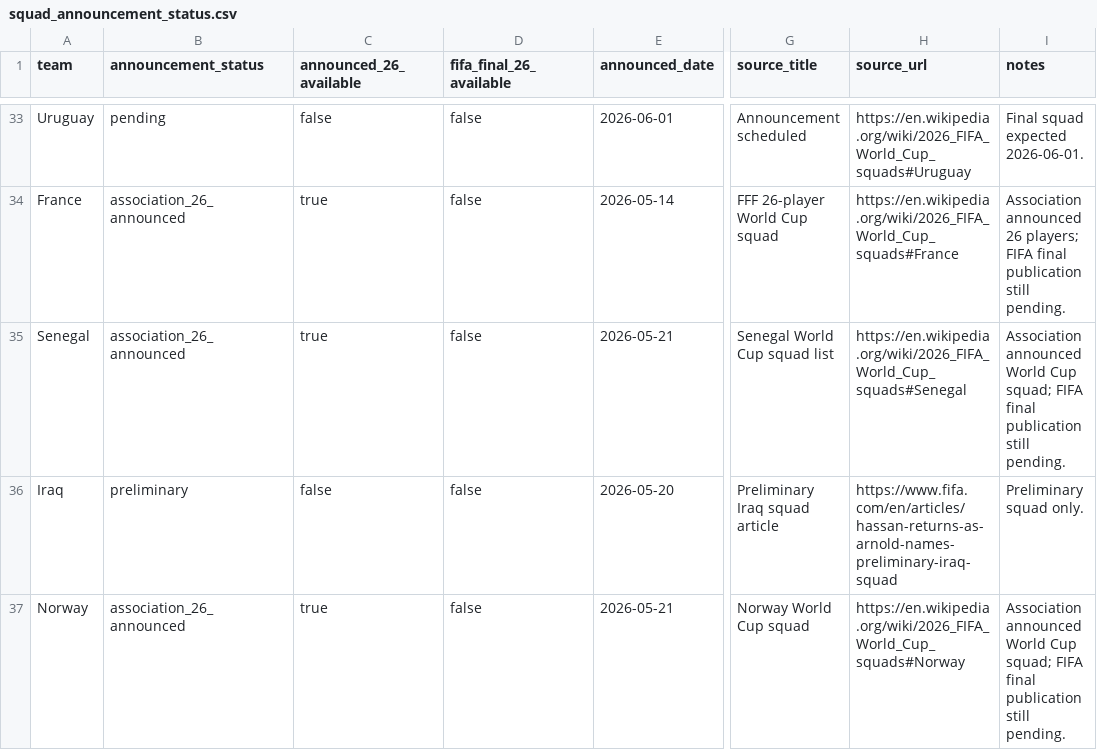
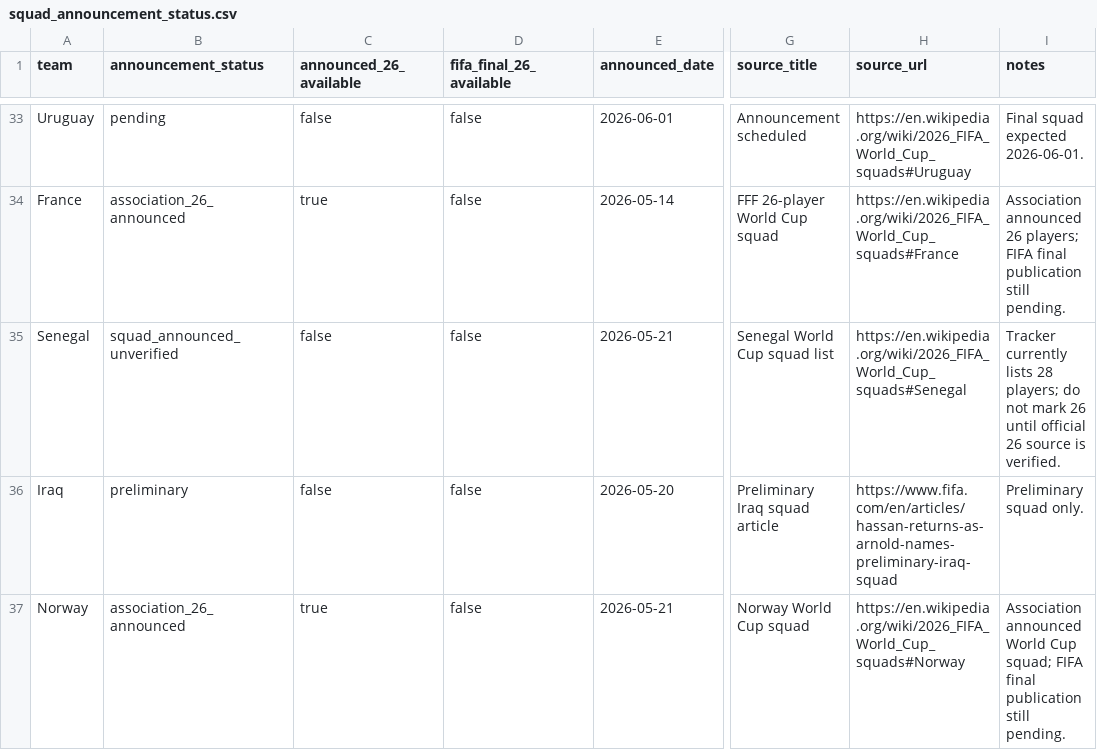
Before and after one commit to tao-Lionel/world-cup-2026-simulator, a CSV file: data/squad_announcement_status.csv, drawn as a sheet; only a part is shown, gaps mark what is left out; the diff names each change by its address in the sheet, - before the commit and + after, or states it on an @@ line.

```diff
--- a/data/squad_announcement_status.csv
+++ b/data/squad_announcement_status.csv
-B35 (announcement_status): association_26_announced
+B35 (announcement_status): squad_announced_unverified
-C35 (announced_26_available): true
+C35 (announced_26_available): false
-I35 (notes): Association announced World Cup squad; FIFA final publication still pending.
+I35 (notes): Tracker currently lists 28 players; do not mark 26 until official 26 source is verified.
```
Also changed, not shown: data/squad_profile_snapshot.csv, data/squad_source_manifest.csv, 12 other files.
